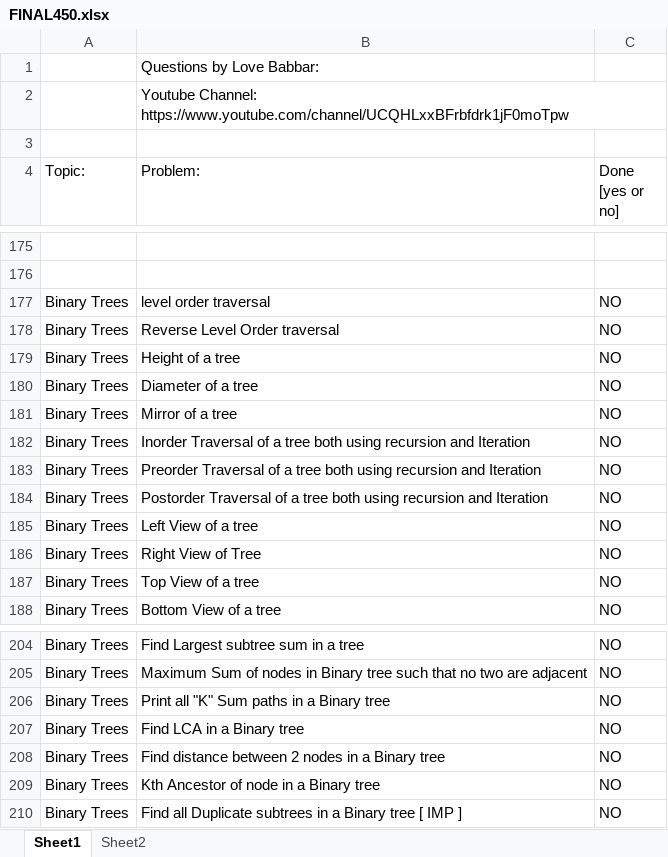
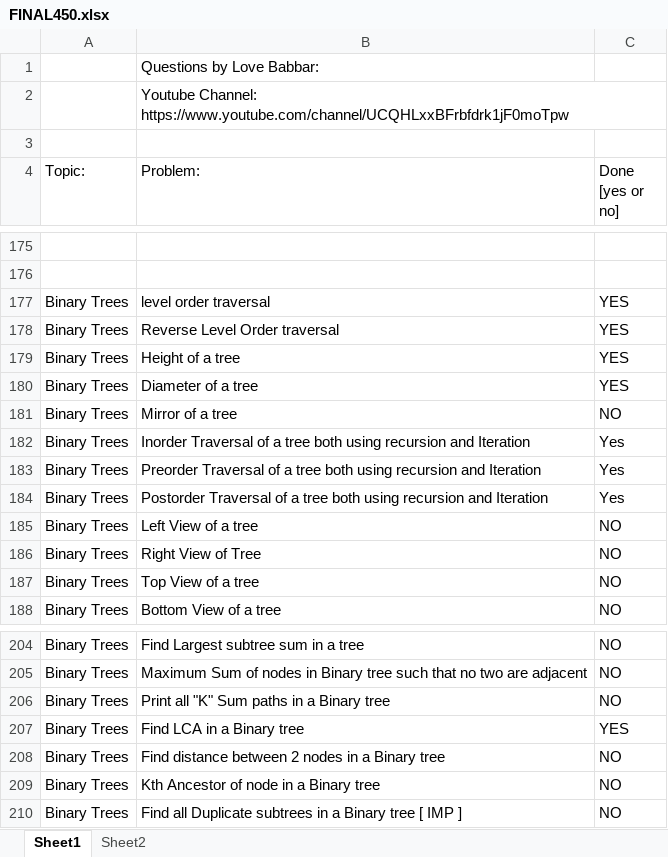
Before and after one commit to Viper365/Data-Structures-and-Algorithms, an Excel workbook: FINAL450.xlsx, sheet Sheet1, drawn as a sheet; only a part is shown, gaps mark what is left out; values as stored, in another font and other column widths than the file's, no cell formats; the diff names each change by its address in the sheet, - before the commit and + after, or states it on an @@ line.

```diff
--- a/FINAL450.xlsx (sheet Sheet1)
+++ b/FINAL450.xlsx (sheet Sheet1)
-C177:C180 (Done [yes or no]): NO
+C177:C180 (Done [yes or no]): YES
-C182:C184 (Done [yes or no]): NO
+C182:C184 (Done [yes or no]): Yes
-C207 (Done [yes or no]): NO
+C207 (Done [yes or no]): YES
```
Also changed, not shown: cell formats, 5 other files.
